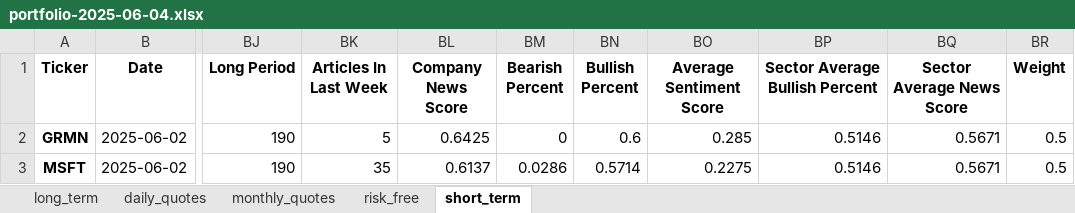
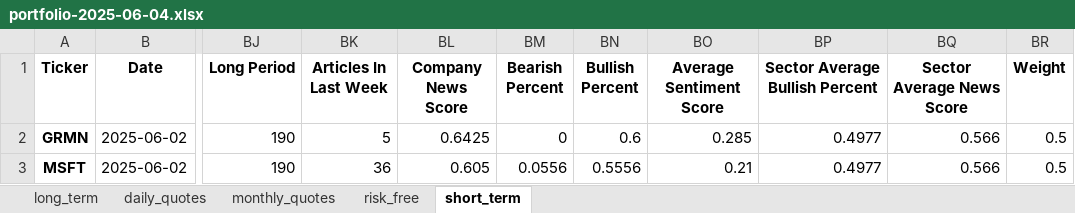
Before and after one commit to renan-peres/mfin-algo-trading-team, an Excel workbook: portfolios/portfolio-2025-06-04.xlsx, sheet short_term, drawn as a sheet; only a part is shown, gaps mark what is left out; values as stored, in another font and other column widths than the file's, no borders; the diff names each change by its address in the sheet, - before the commit and + after, or states it on an @@ line.

Commit message:
Long Term Portfolio Update

```diff
--- a/portfolios/portfolio-2025-06-04.xlsx (sheet short_term)
+++ b/portfolios/portfolio-2025-06-04.xlsx (sheet short_term)
-BP2:BP3 (Sector Average Bullish Percent): 0.5146
+BP2:BP3 (Sector Average Bullish Percent): 0.4977
-BQ2:BQ3 (Sector Average News Score): 0.5671
+BQ2:BQ3 (Sector Average News Score): 0.566
-BK3 (Articles In Last Week): 35
+BK3 (Articles In Last Week): 36
-BL3 (Company News Score): 0.6137
+BL3 (Company News Score): 0.605
-BM3 (Bearish Percent): 0.0286
+BM3 (Bearish Percent): 0.0556
-BN3 (Bullish Percent): 0.5714
+BN3 (Bullish Percent): 0.5556
-BO3 (Average Sentiment Score): 0.2275
+BO3 (Average Sentiment Score): 0.21
```
Also changed, not shown: 7 other files.
